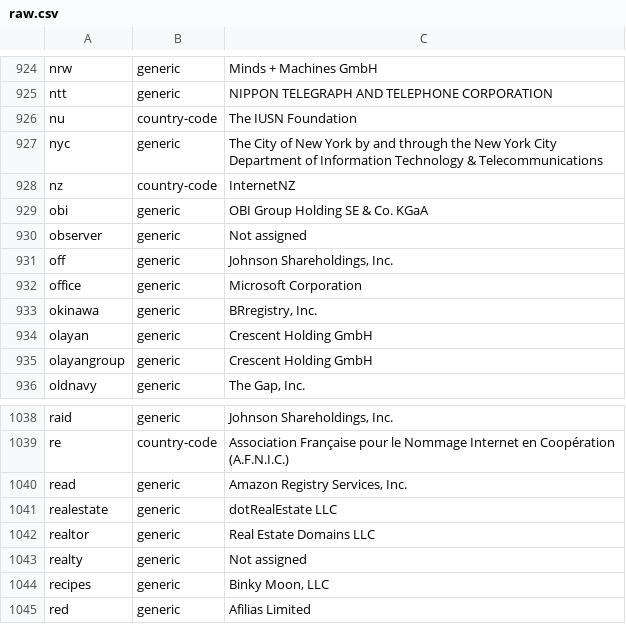
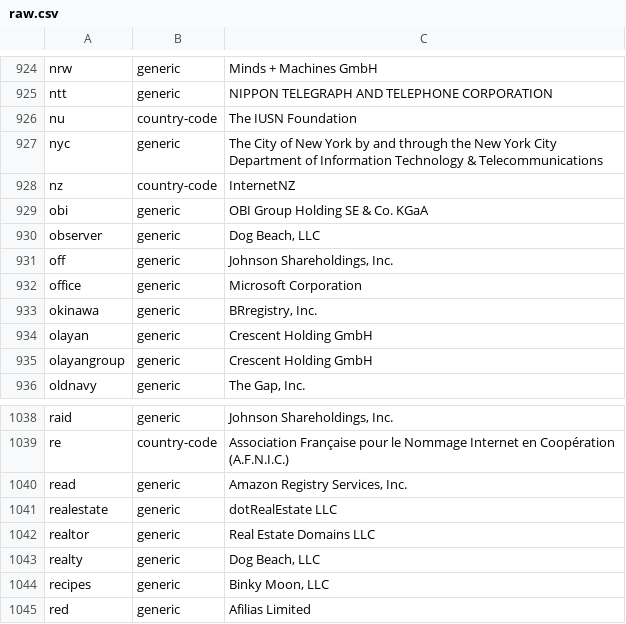
Before and after one commit to gh0stwizard/libeav, a CSV file: data/raw.csv, drawn as a sheet; only a part is shown, gaps mark what is left out.

```diff
--- a/data/raw.csv
+++ b/data/raw.csv
@@ -929,3 +929,3 @@
 "obi","generic","OBI Group Holding SE & Co. KGaA"
-"observer","generic","Not assigned"
+"observer","generic","Dog Beach, LLC"
 "off","generic","Johnson Shareholdings, Inc."
@@ -1042,3 +1042,3 @@
 "realtor","generic","Real Estate Domains LLC"
-"realty","generic","Not assigned"
+"realty","generic","Dog Beach, LLC"
 "recipes","generic","Binky Moon, LLC"
```
Also changed, not shown: data/punycode.csv, 1 other file.
